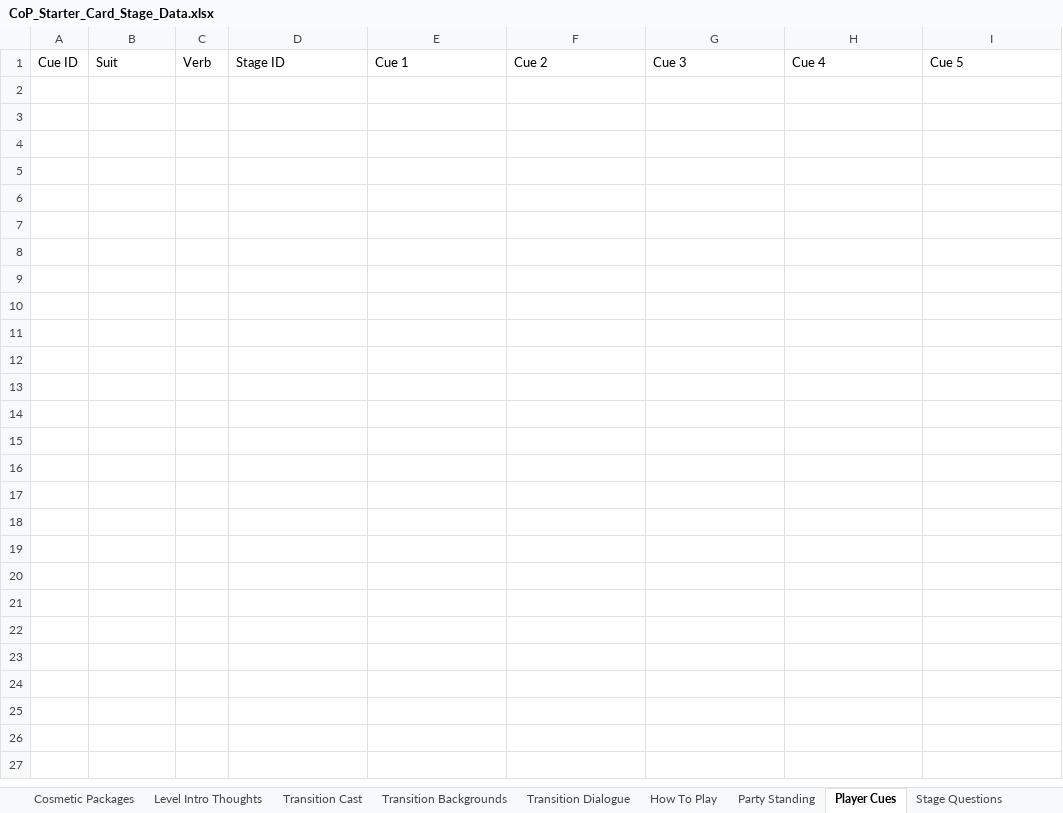
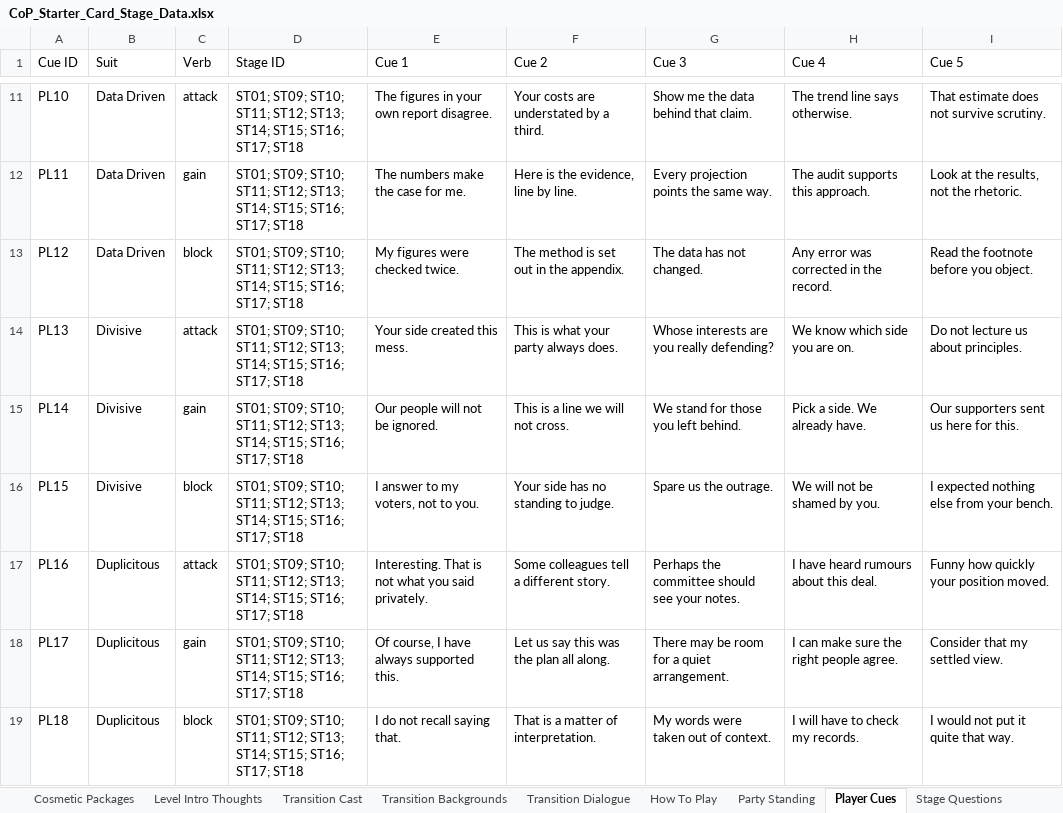
Before and after one commit to Lotusmonogatari/CoP-Deckbuilder, an Excel workbook: design/CoP_Starter_Card_Stage_Data.xlsx, sheet Player Cues, drawn as a sheet; only a part is shown, gaps mark what is left out; values as stored, in another font and other column widths than the file's, no borders; the diff covers the shown part only; the diff names each change by its address in the sheet, - before the commit and + after, or states it on an @@ line.

```diff
--- a/design/CoP_Starter_Card_Stage_Data.xlsx (sheet Player Cues)
+++ b/design/CoP_Starter_Card_Stage_Data.xlsx (sheet Player Cues)
+row 11: PL10 | Data Driven | attack | ST01; ST09; ST10; ST11; ST12; ST13; ST14; ST15; ST16; ST17; ST18 | The figures in your own report disagree. | Your costs are understated by a third. | Show me the data behind that claim. | The trend line says otherwise. | That estimate does not survive scrutiny.
+row 12: PL11 | Data Driven | gain | ST01; ST09; ST10; ST11; ST12; ST13; ST14; ST15; ST16; ST17; ST18 | The numbers make the case for me. | Here is the evidence, line by line. | Every projection points the same way. | The audit supports this approach. | Look at the results, not the rhetoric.
+row 13: PL12 | Data Driven | block | ST01; ST09; ST10; ST11; ST12; ST13; ST14; ST15; ST16; ST17; ST18 | My figures were checked twice. | The method is set out in the appendix. | The data has not changed. | Any error was corrected in the record. | Read the footnote before you object.
+row 14: PL13 | Divisive | attack | ST01; ST09; ST10; ST11; ST12; ST13; ST14; ST15; ST16; ST17; ST18 | Your side created this mess. | This is what your party always does. | Whose interests are you really defending? | We know which side you are on. | Do not lecture us about principles.
+row 15: PL14 | Divisive | gain | ST01; ST09; ST10; ST11; ST12; ST13; ST14; ST15; ST16; ST17; ST18 | Our people will not be ignored. | This is a line we will not cross. | We stand for those you left behind. | Pick a side. We already have. | Our supporters sent us here for this.
+row 16: PL15 | Divisive | block | ST01; ST09; ST10; ST11; ST12; ST13; ST14; ST15; ST16; ST17; ST18 | I answer to my voters, not to you. | Your side has no standing to judge. | Spare us the outrage. | We will not be shamed by you. | I expected nothing else from your bench.
+row 17: PL16 | Duplicitous | attack | ST01; ST09; ST10; ST11; ST12; ST13; ST14; ST15; ST16; ST17; ST18 | Interesting. That is not what you said privately. | Some colleagues tell a different story. | Perhaps the committee should see your notes. | I have heard rumours about this deal. | Funny how quickly your position moved.
+row 18: PL17 | Duplicitous | gain | ST01; ST09; ST10; ST11; ST12; ST13; ST14; ST15; ST16; ST17; ST18 | Of course, I have always supported this. | Let us say this was the plan all along. | There may be room for a quiet arrangement. | I can make sure the right people agree. | Consider that my settled view.
+row 19: PL18 | Duplicitous | block | ST01; ST09; ST10; ST11; ST12; ST13; ST14; ST15; ST16; ST17; ST18 | I do not recall saying that. | That is a matter of interpretation. | My words were taken out of context. | I will have to check my records. | I would not put it quite that way.
```
Also changed, not shown: 9 added rows elsewhere in this sheet, sheet Stage Questions, sheet Question Themes, 4 other files.
